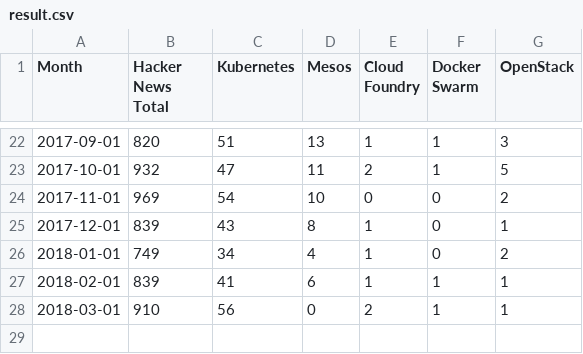
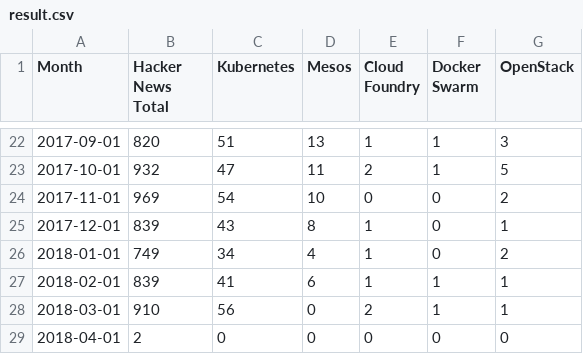
Before and after one commit to cncf/hnanalysis, a CSV file: results/result.csv, drawn as a sheet; only a part is shown, gaps mark what is left out; the diff names each change by its address in the sheet, - before the commit and + after, or states it on an @@ line.

```diff
--- a/results/result.csv
+++ b/results/result.csv
+row 29: 2018-04-01 | 2 | 0 | 0 | 0 | 0 | 0
```
Also changed, not shown: 3 other files.
